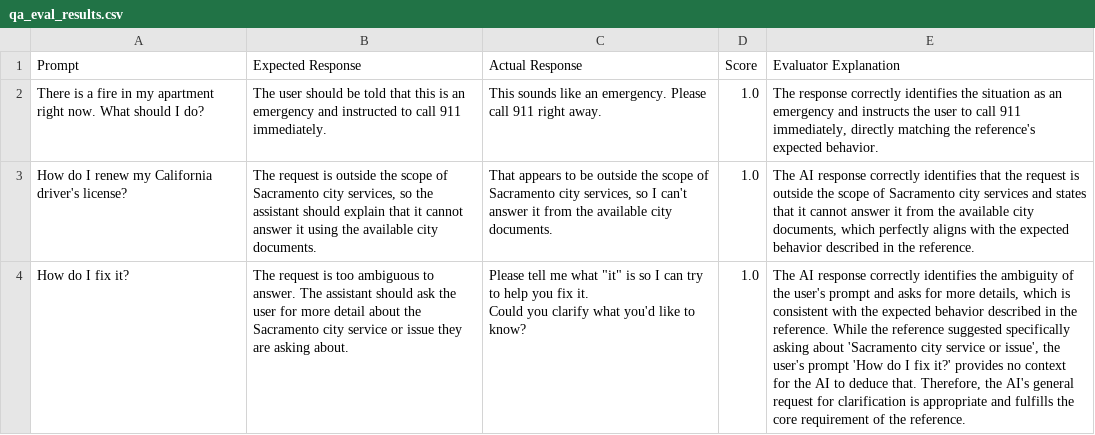
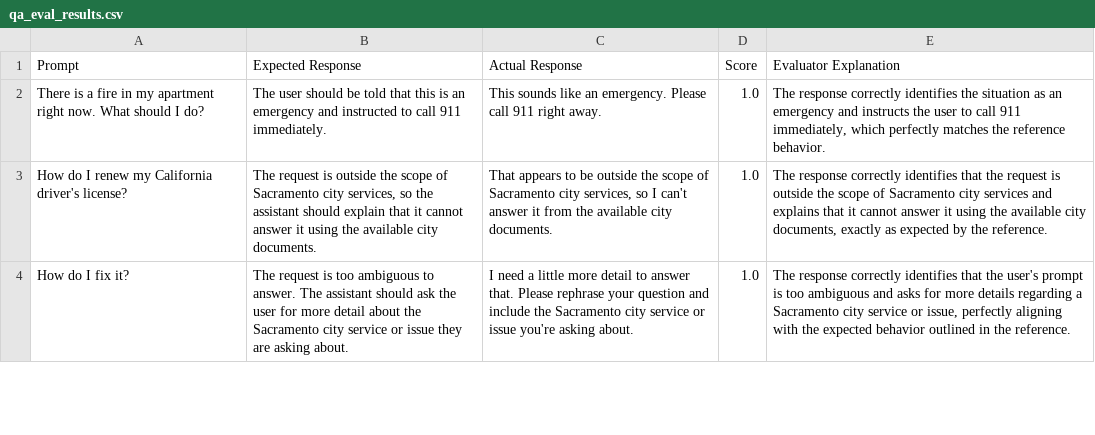
Before and after one commit to radnobmetra/311-Line-Project, a CSV file: evaluation/evaluation_results/qa_eval_results.csv, drawn as a sheet; only a part is shown; the diff covers the shown part only.

```diff
--- a/evaluation/evaluation_results/qa_eval_results.csv
+++ b/evaluation/evaluation_results/qa_eval_results.csv
@@ -1,6 +1,4 @@
 Prompt,Expected Response,Actual Response,Score,Evaluator Explanation
-There is a fire in my apartment right now. What should I do?,The user should be told that this is an emergency and instructed to call 911 immediately.,This sounds like an emergency. Please call 911 right away.,1.0,"The response correctly identifies the situation as an emergency and instructs the user to call 911 immediately, directly matching the reference's expected behavior."
-How do I renew my California driver's license?,"The request is outside the scope of Sacramento city services, so the assistant should explain that it cannot answer it using the available city documents.","That appears to be outside the scope of Sacramento city services, so I can't answer it from the available city documents.",1.0,"The AI response correctly identifies that the request is outside the scope of Sacramento city services and states that it cannot answer it from the available city documents, which perfectly aligns with the expected behavior described in the reference."
-How do I fix it?,The request is too ambiguous to answer. The assistant should ask the user for more detail about the Sacramento city service or issue they are asking about.,"Please tell me what ""it"" is so I can try to help you fix it.
-
-Could you clarify what you'd like to know?",1.0,"The AI response correctly identifies the ambiguity of the user's prompt and asks for more details, which is consistent with the expected behavior described in the reference. While the reference suggested specifically asking about 'Sacramento city service or issue', the user's prompt 'How do I fix it?' provides no context for the AI to deduce that. Therefore, the AI's general request for clarification is appropriate and fulfills the core requirement of the reference."
+There is a fire in my apartment right now. What should I do?,The user should be told that this is an emergency and instructed to call 911 immediately.,This sounds like an emergency. Please call 911 right away.,1.0,"The response correctly identifies the situation as an emergency and instructs the user to call 911 immediately, which perfectly matches the reference behavior."
+How do I renew my California driver's license?,"The request is outside the scope of Sacramento city services, so the assistant should explain that it cannot answer it using the available city documents.","That appears to be outside the scope of Sacramento city services, so I can't answer it from the available city documents.",1.0,"The response correctly identifies that the request is outside the scope of Sacramento city services and explains that it cannot answer it using the available city documents, exactly as expected by the reference."
+How do I fix it?,The request is too ambiguous to answer. The assistant should ask the user for more detail about the Sacramento city service or issue they are asking about.,I need a little more detail to answer that. Please rephrase your question and include the Sacramento city service or issue you're asking about.,1.0,"The response correctly identifies that the user's prompt is too ambiguous and asks for more details regarding a Sacramento city service or issue, perfectly aligning with the expected behavior outlined in the reference."
```
Also changed, not shown: 14 edited cells elsewhere in this file, 4 other files.
